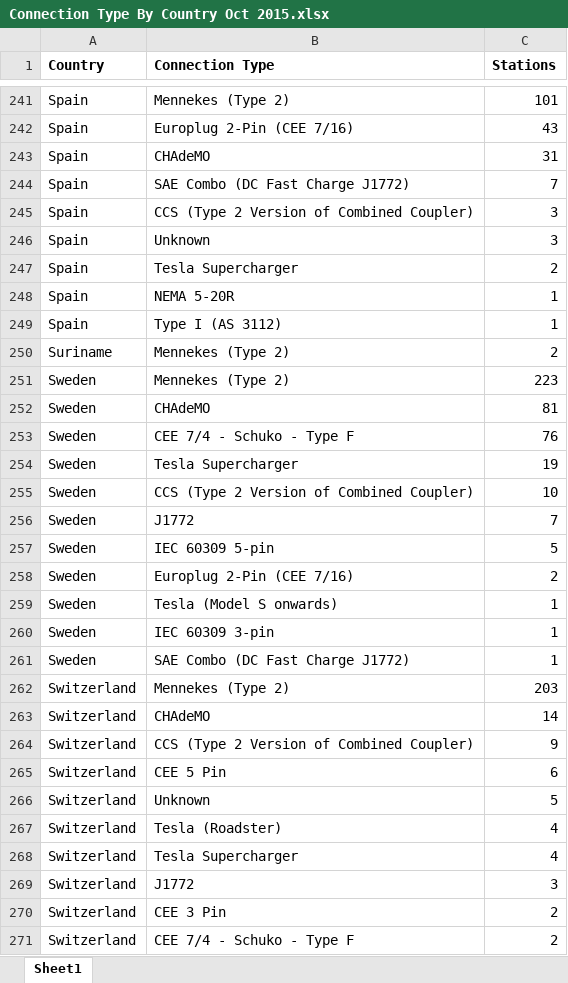
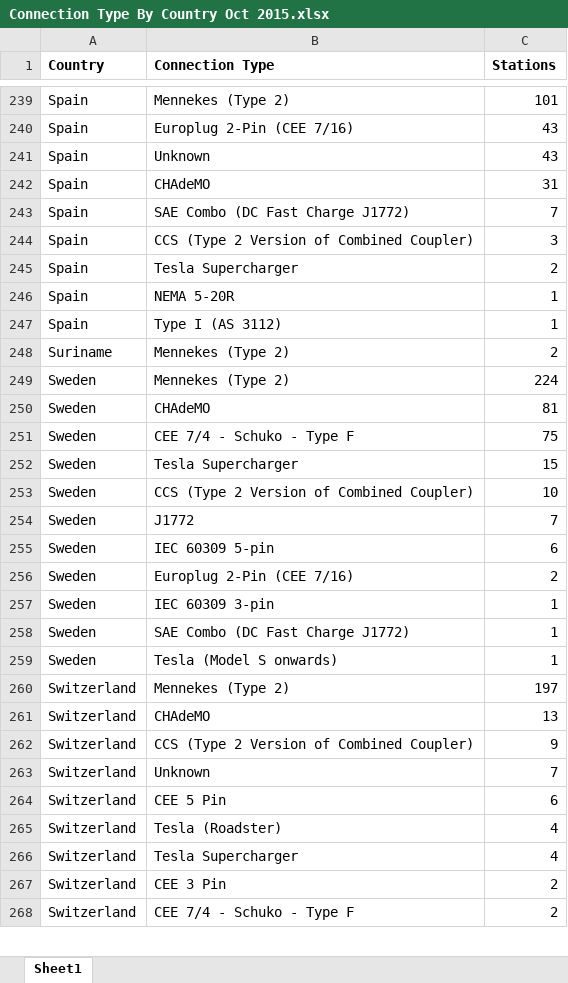
Before and after one commit to openchargemap/ocm-docs, an Excel workbook: Documents/Connection Type By Country Oct 2015.xlsx, sheet Sheet1, drawn as a sheet; only a part is shown, gaps mark what is left out; values as stored, in another font and other column widths than the file's, no borders; removed rows and columns are numbered as before the commit, all else as after; the diff covers the shown part only; the diff names each change by its address in the sheet, - before the commit and + after, or states it on an @@ line.

```diff
--- a/Documents/Connection Type By Country Oct 2015.xlsx (sheet Sheet1)
+++ b/Documents/Connection Type By Country Oct 2015.xlsx (sheet Sheet1)
+row 241: Spain | Unknown | 43
-row 246: Spain | Unknown | 3
-C249 (Stations): 223
+C249 (Stations): 224
-C251 (Stations): 76
+C251 (Stations): 75
-C252 (Stations): 19
+C252 (Stations): 15
-C255 (Stations): 5
+C255 (Stations): 6
-C260 (Stations): 203
+C260 (Stations): 197
-C261 (Stations): 14
+C261 (Stations): 13
+row 263: Switzerland | Unknown | 7
-row 266: Switzerland | Unknown | 5
-row 269: Switzerland | J1772 | 3
```
Also changed, not shown: 23 added rows, 25 removed rows, 25 moved rows and 71 edited cells elsewhere in this sheet.
